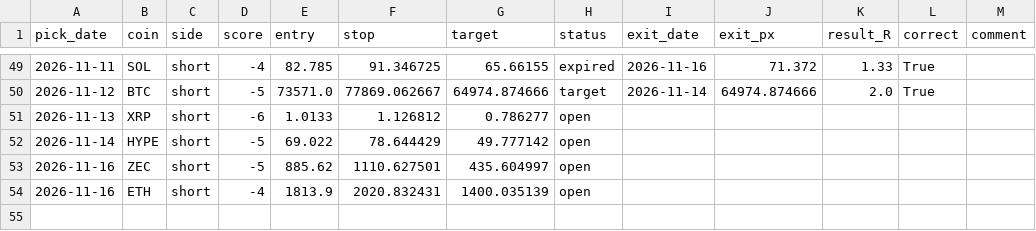
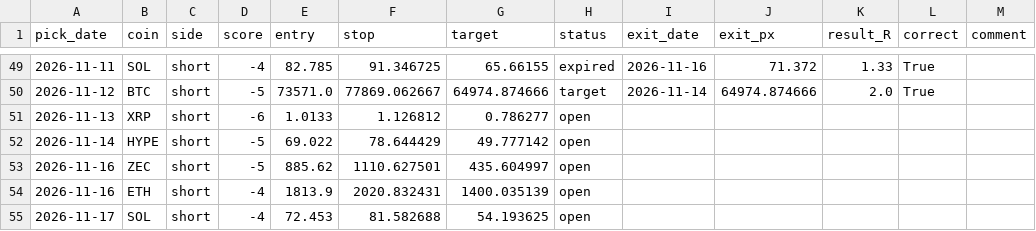
Before and after one commit to Kyrihumptyrod/trade-desk, a CSV file: docs/history.csv, drawn as a sheet; only a part is shown, gaps mark what is left out.

Commit message:
Picks 2026-11-17

```diff
--- a/docs/history.csv
+++ b/docs/history.csv
@@ -54 +54,2 @@ pick_date,coin,side,score,entry,stop,target,status,exit_date,exit_px,result_R,co
 2026-11-16,ETH,short,-4,1813.9,2020.832431,1400.035139,open,,,,,
+2026-11-17,SOL,short,-4,72.453,81.582688,54.193625,open,,,,,
```
Also changed, not shown: 3 other files.
